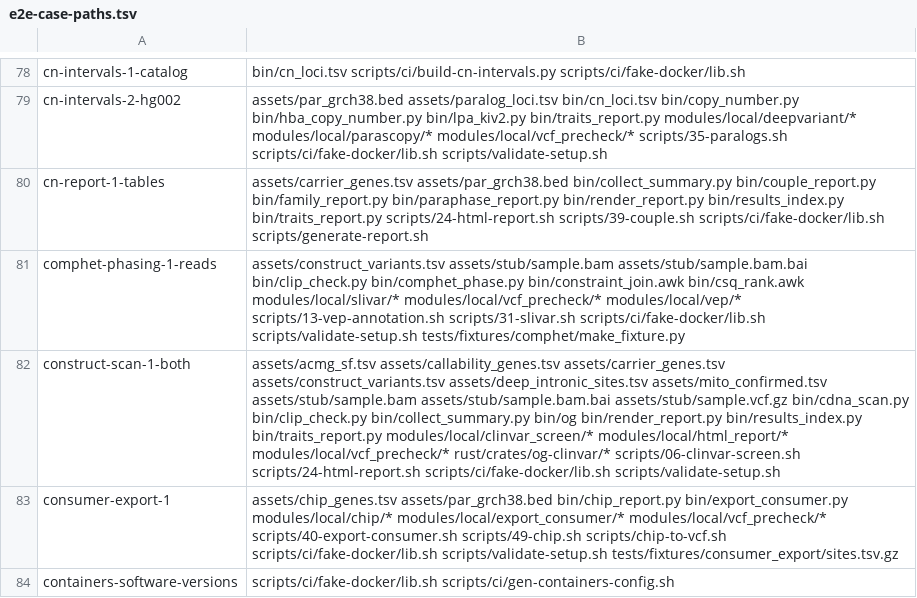
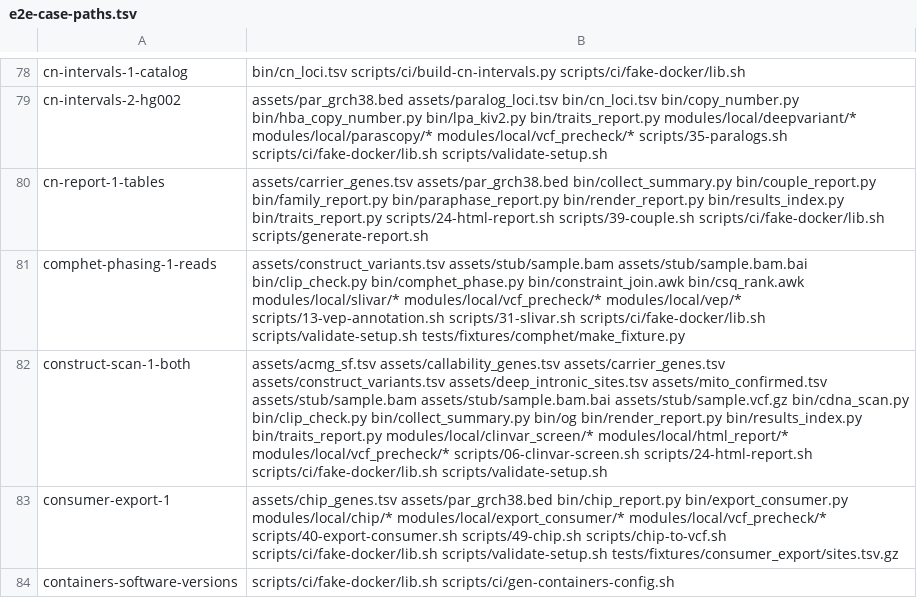
Before and after one commit to GeiserX/OwnGenome, a TSV file: scripts/ci/e2e-case-paths.tsv, drawn as a sheet; only a part is shown, gaps mark what is left out; the diff covers the shown part only; the diff names each change by its address in the sheet, - before the commit and + after, or states it on an @@ line.

Commit message:
fix(ci): e2e rows name bin/og only, and a changelog line for og clinvar
rust/ is outside the e2e scope, so e2e-scope refuses a row glob that
reaches it; bin/og is the path the e2e cases run. The step 06 tests run
only after the musl builds, which they need.

Bead: pgp-bs9u.13

```diff
--- a/scripts/ci/e2e-case-paths.tsv
+++ b/scripts/ci/e2e-case-paths.tsv
-B82: …modules/local/html_report/* modules/local/vcf_precheck/* rust/crates/og-clinvar/* scripts/06-clinvar-screen.sh scripts/24-html-report.sh…
+B82: …modules/local/html_report/* modules/local/vcf_precheck/* scripts/06-clinvar-screen.sh scripts/24-html-report.sh…
```
Also changed, not shown: 20 edited cells elsewhere in this file, 2 other files.
